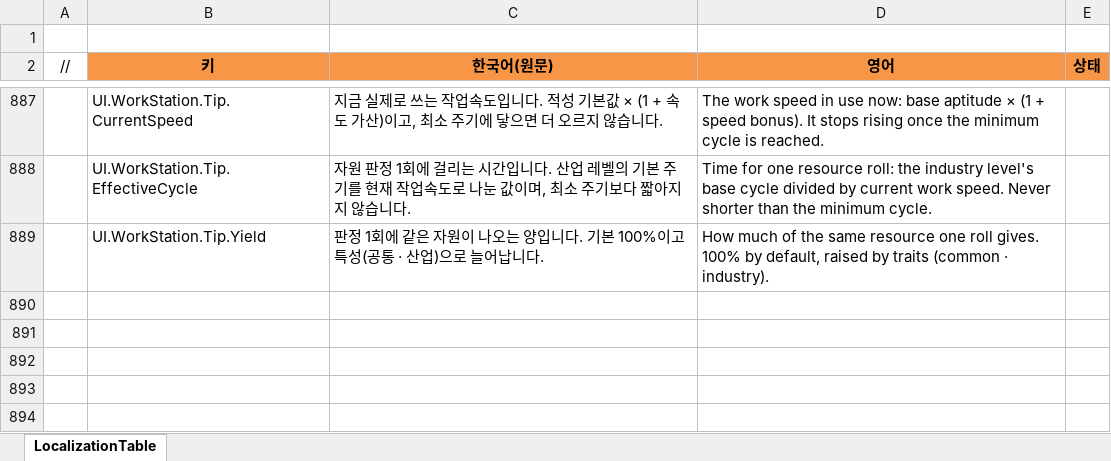
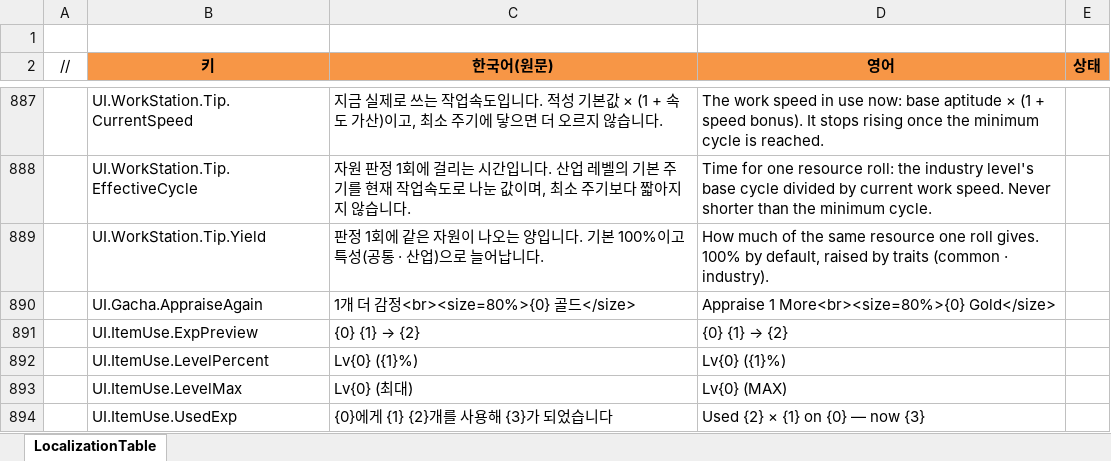
Before and after one commit to JeongTaeWoong99/Windows_simulator, an Excel workbook: GameDesign/Excel/Localization/Loc_UI.xlsx, sheet LocalizationTable, drawn as a sheet; only a part is shown, gaps mark what is left out; values as stored, in another font and other column widths than the file's, no borders; the diff names each change by its address in the sheet, - before the commit and + after, or states it on an @@ line.

```diff
--- a/GameDesign/Excel/Localization/Loc_UI.xlsx (sheet LocalizationTable)
+++ b/GameDesign/Excel/Localization/Loc_UI.xlsx (sheet LocalizationTable)
+row 890:  | UI.Gacha.AppraiseAgain | 1개 더 감정<br><size=80%>{0} 골드</size> | Appraise 1 More<br><size=80%>{0} Gold</size>
+row 891:  | UI.ItemUse.ExpPreview | {0} {1} → {2} | {0} {1} → {2}
+row 892:  | UI.ItemUse.LevelPercent | Lv{0} ({1}%) | Lv{0} ({1}%)
+row 893:  | UI.ItemUse.LevelMax | Lv{0} (최대) | Lv{0} (MAX)
+row 894:  | UI.ItemUse.UsedExp | {0}에게 {1} {2}개를 사용해 {3}가 되었습니다 | Used {2} × {1} on {0} — now {3}
```
Also changed, not shown: 56 other files.
